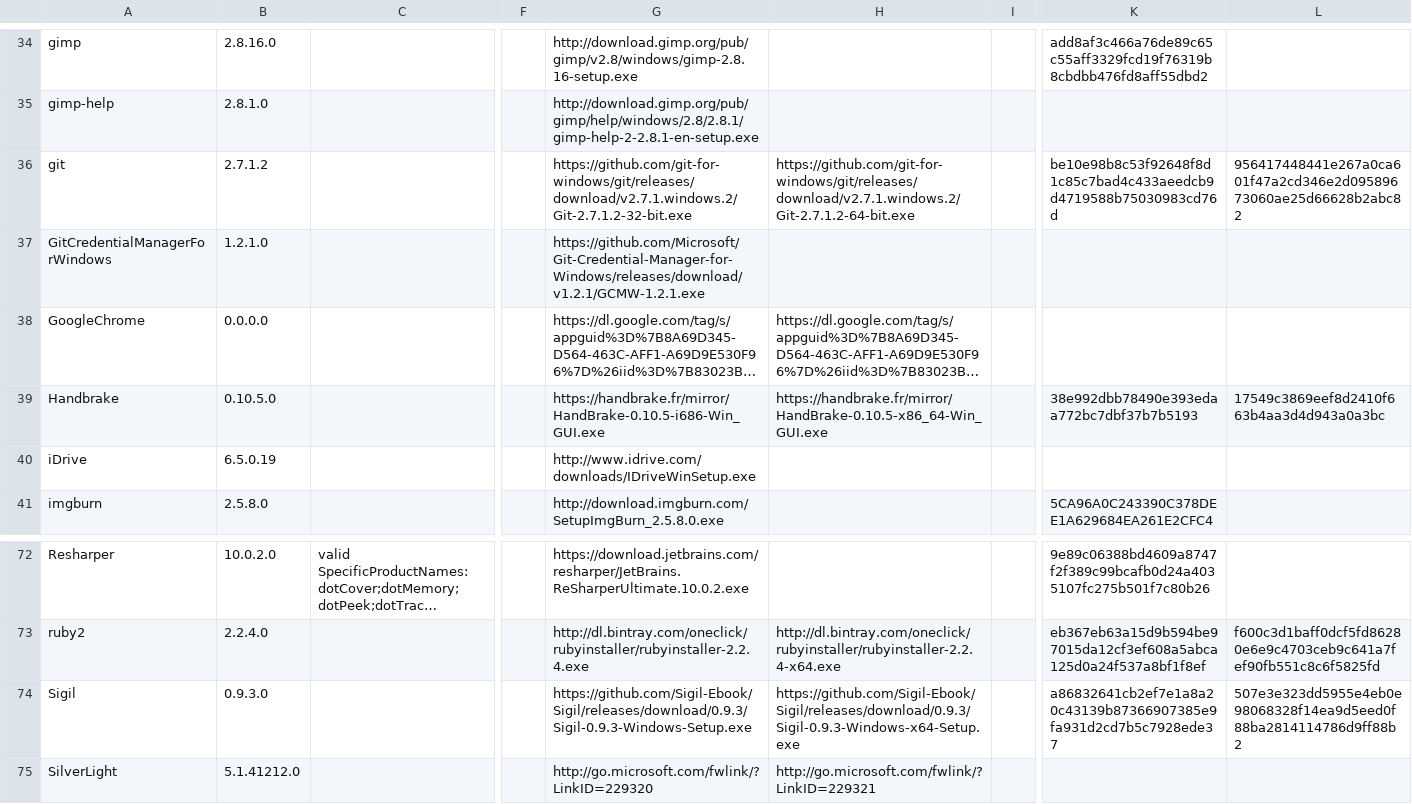
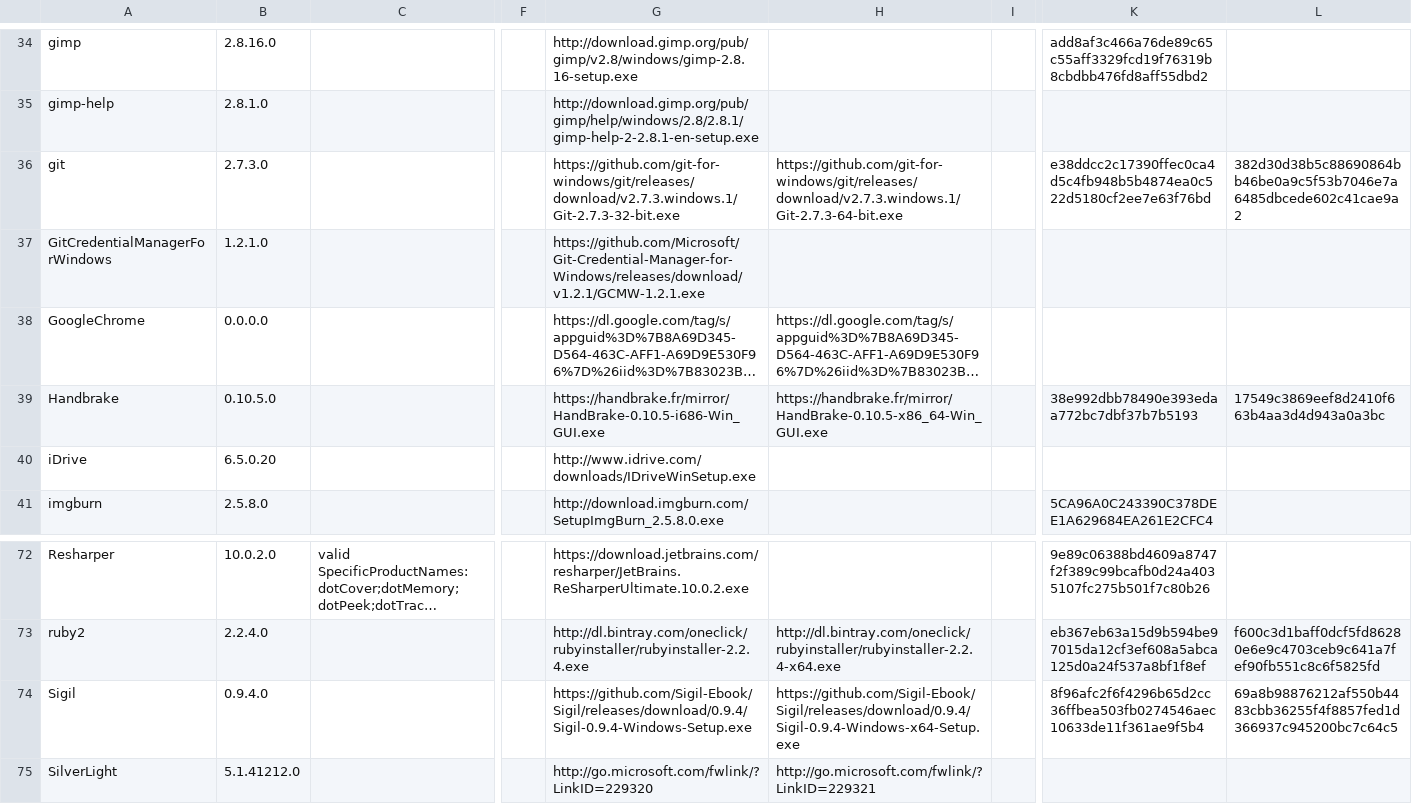
Before and after one commit to ackphht/ackphht.github.io, a CSV file: AckAptInstallDatabase.csv, drawn as a sheet; only a part is shown, gaps mark what is left out; long unchanged cells end in …; the diff names each change by its address in the sheet, - before the commit and + after, or states it on an @@ line.

Commit message:
AckApt: git 2.7.3, iDrive 6.5.0.20, Sigil 0.9.4

```diff
--- a/AckAptInstallDatabase.csv
+++ b/AckAptInstallDatabase.csv
-B36: 2.7.1.2
+B36: 2.7.3.0
-G36: https://github.com/git-for-windows/git/releases/download/v2.7.1.windows.2/Git-2.7.1.2-32-bit.exe
+G36: https://github.com/git-for-windows/git/releases/download/v2.7.3.windows.1/Git-2.7.3-32-bit.exe
-H36: https://github.com/git-for-windows/git/releases/download/v2.7.1.windows.2/Git-2.7.1.2-64-bit.exe
+H36: https://github.com/git-for-windows/git/releases/download/v2.7.3.windows.1/Git-2.7.3-64-bit.exe
-K36: be10e98b8c53f92648f8d1c85c7bad4c433aeedcb9d4719588b75030983cd76d
+K36: e38ddcc2c17390ffec0ca4d5c4fb948b5b4874ea0c522d5180cf2ee7e63f76bd
-L36: 956417448441e267a0ca601f47a2cd346e2d09589673060ae25d66628b2abc82
+L36: 382d30d38b5c88690864bb46be0a9c5f53b7046e7a6485dbcede602c41cae9a2
-B40: 6.5.0.19
+B40: 6.5.0.20
-B74: 0.9.3.0
+B74: 0.9.4.0
-G74: https://github.com/Sigil-Ebook/Sigil/releases/download/0.9.3/Sigil-0.9.3-Windows-Setup.exe
+G74: https://github.com/Sigil-Ebook/Sigil/releases/download/0.9.4/Sigil-0.9.4-Windows-Setup.exe
-H74: https://github.com/Sigil-Ebook/Sigil/releases/download/0.9.3/Sigil-0.9.3-Windows-x64-Setup.exe
+H74: https://github.com/Sigil-Ebook/Sigil/releases/download/0.9.4/Sigil-0.9.4-Windows-x64-Setup.exe
-K74: a86832641cb2ef7e1a8a20c43139b87366907385e9fa931d2cd7b5c7928ede37
+K74: 8f96afc2f6f4296b65d2cc36ffbea503fb0274546aec10633de11f361ae9f5b4
-L74: 507e3e323dd5955e4eb0e98068328f14ea9d5eed0f88ba2814114786d9ff88b2
+L74: 69a8b98876212af550b4483cbb36255f4f8857fed1d366937c945200bc7c64c5
```
